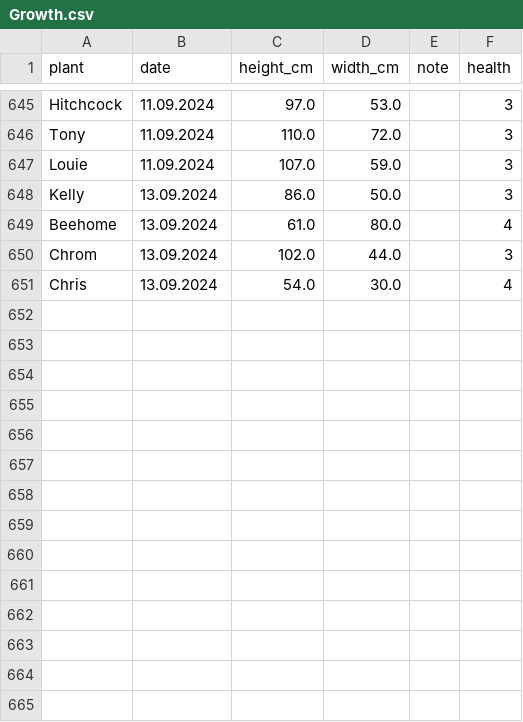
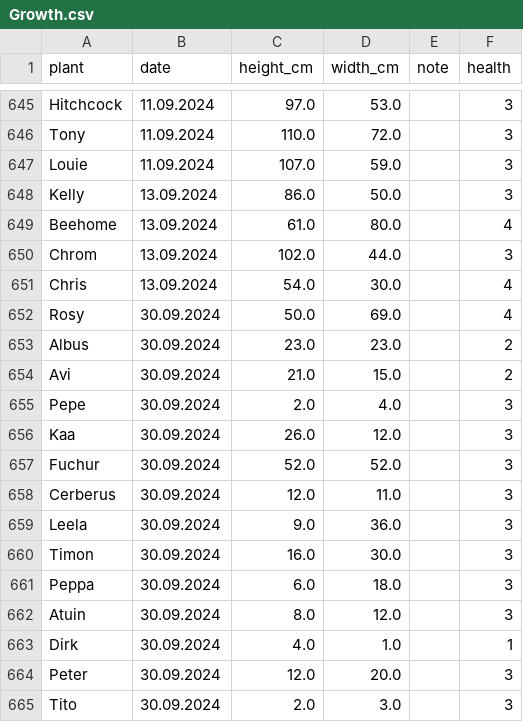
Before and after one commit to MarcoTz/Plants, a CSV file: data/Logs/Growth.csv, drawn as a sheet; only a part is shown, gaps mark what is left out.

```diff
--- a/data/Logs/Growth.csv
+++ b/data/Logs/Growth.csv
@@ -651 +651,15 @@ Chrom;13.09.2024;102.0;44.0;;3
 Chris;13.09.2024;54.0;30.0;;4
+Rosy;30.09.2024;50.0;69.0;;4
+Albus;30.09.2024;23.0;23.0;;2
+Avi;30.09.2024;21.0;15.0;;2
+Pepe;30.09.2024;2.0;4.0;;3
+Kaa;30.09.2024;26.0;12.0;;3
+Fuchur;30.09.2024;52.0;52.0;;3
+Cerberus;30.09.2024;12.0;11.0;;3
+Leela;30.09.2024;9.0;36.0;;3
+Timon;30.09.2024;16.0;30.0;;3
+Peppa;30.09.2024;6.0;18.0;;3
+Atuin;30.09.2024;8.0;12.0;;3
+Dirk;30.09.2024;4.0;1.0;;1
+Peter;30.09.2024;12.0;20.0;;3
+Tito;30.09.2024;2.0;3.0;;3
```
Also changed, not shown: data/Logs/Activities.csv, 14 other files.
